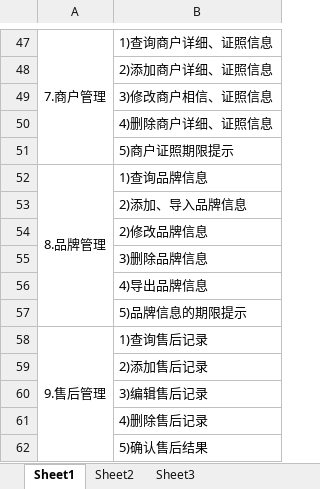
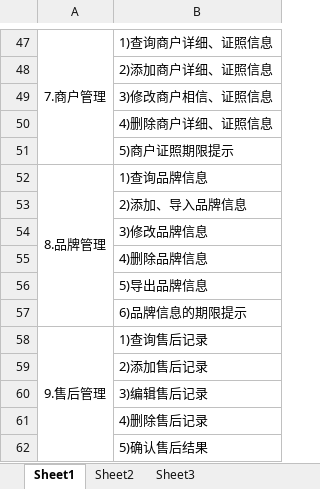
Before and after one commit to kate2014/jiuzhoumarketing, an Excel workbook: 01.requirement/功能列表/九州国际 - 市场管理系统 - 功能列表.xlsx, sheet Sheet1, drawn as a sheet; only a part is shown, gaps mark what is left out; values as stored, in another font and other column widths than the file's, no borders; the diff names each change by its address in the sheet, - before the commit and + after, or states it on an @@ line.

```diff
--- a/01.requirement/功能列表/九州国际 - 市场管理系统 - 功能列表.xlsx (sheet Sheet1)
+++ b/01.requirement/功能列表/九州国际 - 市场管理系统 - 功能列表.xlsx (sheet Sheet1)
-B54: 2)修改品牌信息
+B54: 3)修改品牌信息
-B55: 3)删除品牌信息
+B55: 4)删除品牌信息
-B56: 4)导出品牌信息
+B56: 5)导出品牌信息
-B57: 5)品牌信息的期限提示
+B57: 6)品牌信息的期限提示
```
